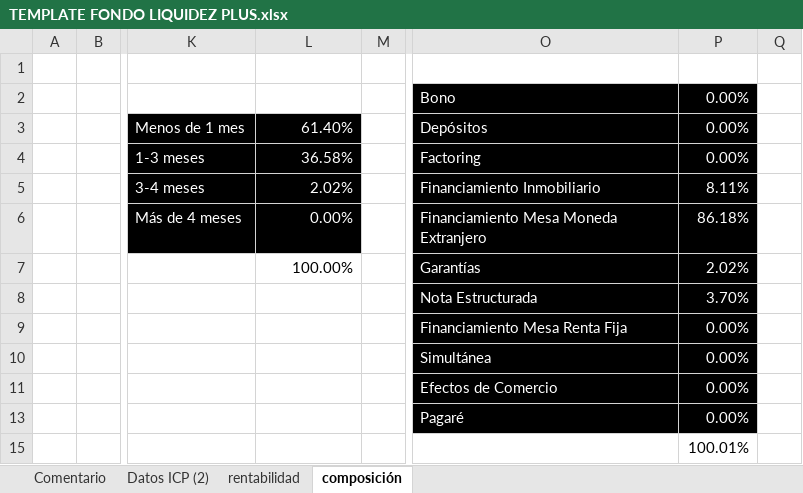
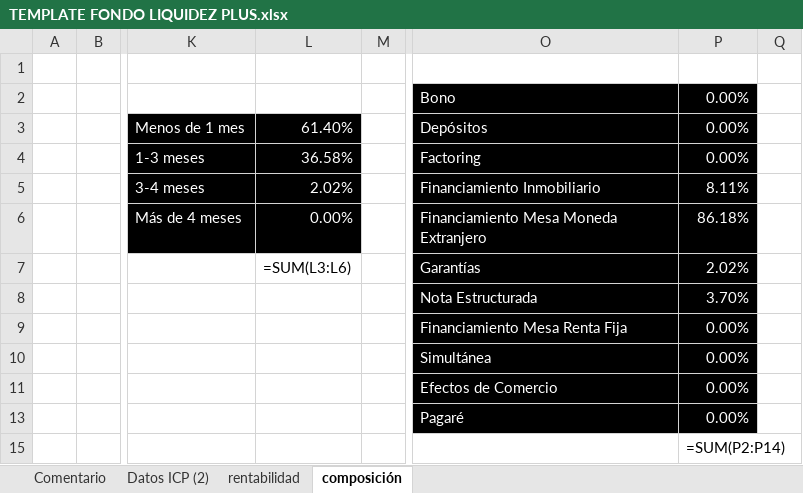
Before and after one commit to mivelascor/FIP, an Excel workbook: inputs/templates/TEMPLATE FONDO LIQUIDEZ PLUS.xlsx, sheet composición, drawn as a sheet; only a part is shown, gaps mark what is left out; values as stored, in another font and other column widths than the file's, no borders; formulas without a stored value are shown as written; charts and pictures not drawn; the diff names each change by its address in the sheet, - before the commit and + after, or states it on an @@ line.

```diff
--- a/inputs/templates/TEMPLATE FONDO LIQUIDEZ PLUS.xlsx (sheet composición)
+++ b/inputs/templates/TEMPLATE FONDO LIQUIDEZ PLUS.xlsx (sheet composición)
-L7: 100.00%
+L7: =SUM(L3:L6)
-P15: 100.01%
+P15: =SUM(P2:P14)
```
Also changed, not shown: sheet Datos ICP (2), sheet rentabilidad, charts or pictures.
